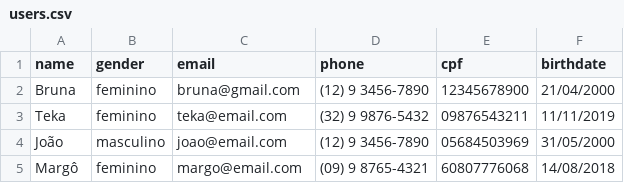
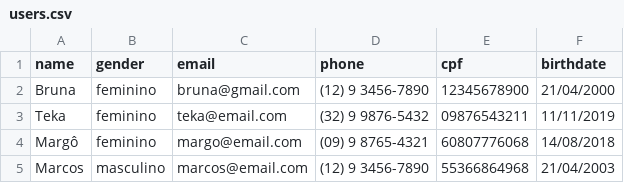
Before and after one commit to Luvlore/cadastro-de-usuarios-python, a CSV file: src/database/users.csv, drawn as a sheet.

```diff
--- a/src/database/users.csv
+++ b/src/database/users.csv
@@ -3,3 +3,3 @@ Bruna,feminino,bruna@gmail.com,(12) 9 3456-7890,12345678900,21/04/2000
 Teka,feminino,teka@email.com,(32) 9 9876-5432,09876543211,11/11/2019
-João,masculino,joao@email.com,(12) 9 3456-7890,05684503969,31/05/2000
 Margô,feminino,margo@email.com,(09) 9 8765-4321,60807776068,14/08/2018
+Marcos,masculino,marcos@email.com,(12) 9 3456-7890,55366864968,21/04/2003
```
Also changed, not shown: 2 other files.
